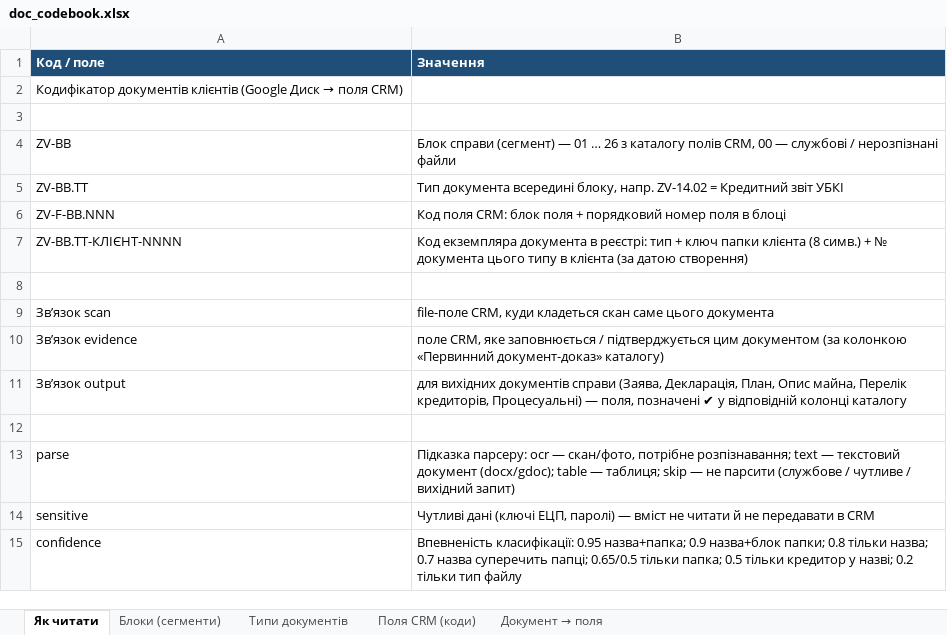
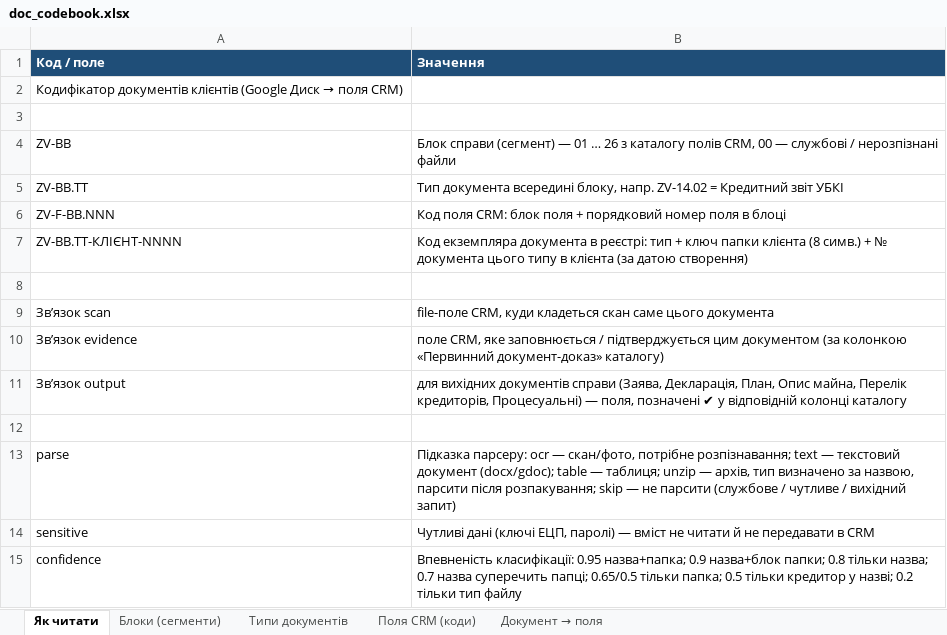
Before and after one commit to Zvilnymo/etl_zv, an Excel workbook: data/doc_registry/doc_codebook.xlsx, sheet Як читати, drawn as a sheet; values as stored, in another font and other column widths than the file's, no borders; the diff names each change by its address in the sheet, - before the commit and + after, or states it on an @@ line.

```diff
--- a/data/doc_registry/doc_codebook.xlsx (sheet Як читати)
+++ b/data/doc_registry/doc_codebook.xlsx (sheet Як читати)
-B13 (Значення): …— таблиця; skip —…
+B13 (Значення): …— таблиця; unzip — архів, тип визначено за назвою, парсити після розпакування; skip —…
```
Also changed, not shown: sheet Типи документів, sheet Блоки (сегменти), 8 other files.
